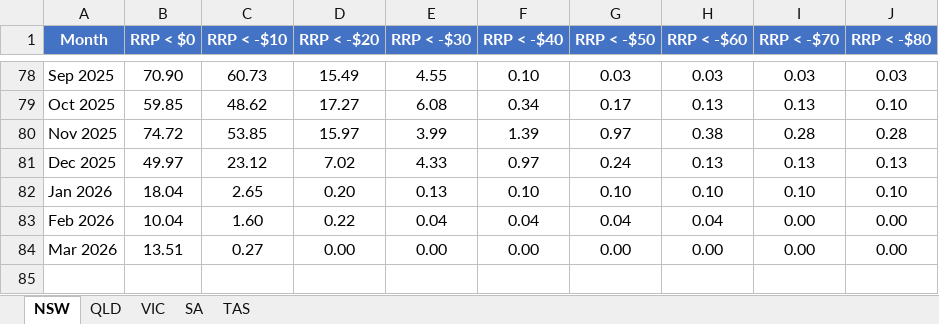
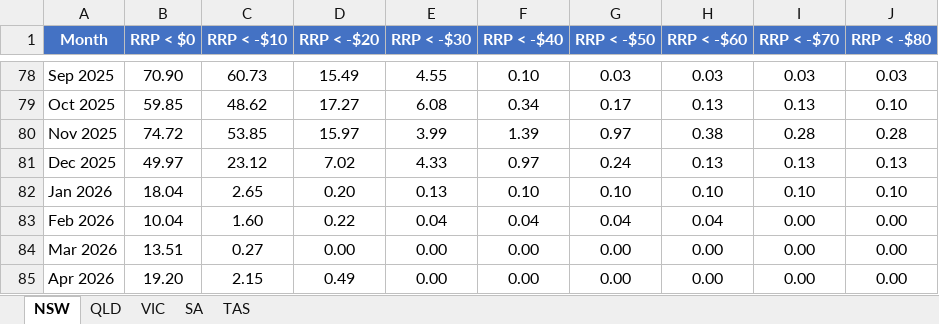
Before and after one commit to cutout-z/aemo-negative-prices, an Excel workbook: outputs/All_States_negative_prices.xlsx, sheet NSW, drawn as a sheet; only a part is shown, gaps mark what is left out; values as stored, in another font and other column widths than the file's, no borders; the diff names each change by its address in the sheet, - before the commit and + after, or states it on an @@ line.

```diff
--- a/outputs/All_States_negative_prices.xlsx (sheet NSW)
+++ b/outputs/All_States_negative_prices.xlsx (sheet NSW)
+row 85: Apr 2026 | 19.20 | 2.15 | 0.49 | 0.00 | 0.00 | 0.00 | 0.00 | 0.00 | 0.00
```
Also changed, not shown: sheet TAS, sheet QLD, sheet VIC, sheet SA, outputs/NSW_negative_prices.xlsx, outputs/QLD_negative_prices.xlsx, 4 other files.
